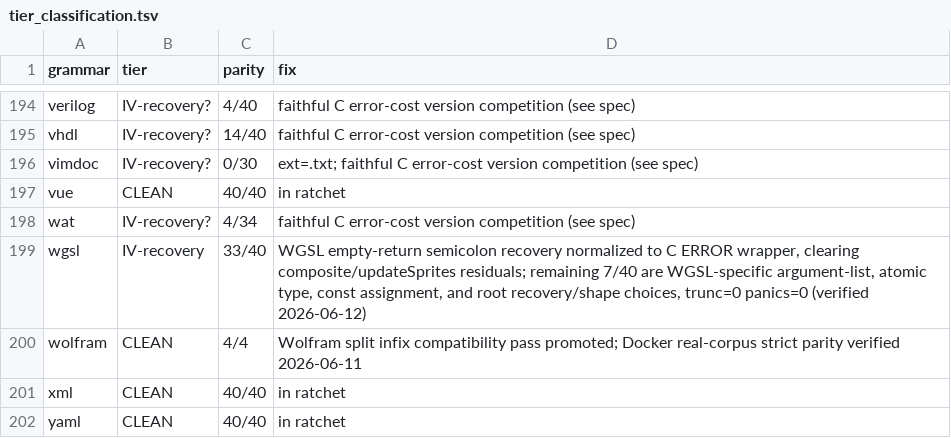
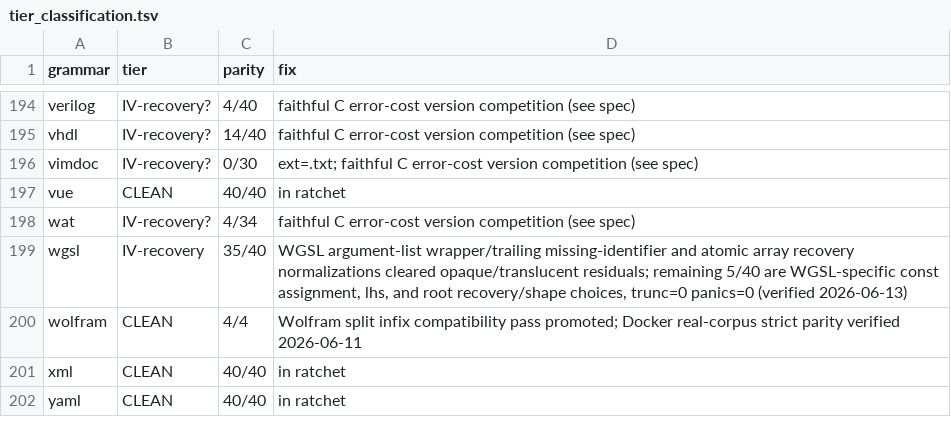
Before and after one commit to andypeng2015/gotreesitter, a TSV file: cgo_harness/tier_scan/tier_classification.tsv, drawn as a sheet; only a part is shown, gaps mark what is left out.

Commit message:
improve(parser): Improve WGSL parser recovery and parity
- Add normalizations for argument-list error wrapping, trailing missing identifiers, and atomic array recovery
- Extract shared testWGSLLanguage() helper to simplify test setup and reduce duplication
- Update tier reports to reflect 35/40 WGSL parity (up from 33/40)

```diff
--- a/cgo_harness/tier_scan/tier_classification.tsv
+++ b/cgo_harness/tier_scan/tier_classification.tsv
@@ -198,3 +198,3 @@ vue	CLEAN	40/40	in ratchet
 wat	IV-recovery?	4/34	faithful C error-cost version competition (see spec)
-wgsl	IV-recovery	33/40	WGSL empty-return semicolon recovery normalized to C ERROR wrapper, clearing composite/updateSprites residuals; remaining 7/40 are WGSL-specific argument-list, atomic type, const assignment, and root recovery/shape choices, trunc=0 panics=0 (verified 2026-06-12)
+wgsl	IV-recovery	35/40	WGSL argument-list wrapper/trailing missing-identifier and atomic array recovery normalizations cleared opaque/translucent residuals; remaining 5/40 are WGSL-specific const assignment, lhs, and root recovery/shape choices, trunc=0 panics=0 (verified 2026-06-13)
 wolfram	CLEAN	4/4	Wolfram split infix compatibility pass promoted; Docker real-corpus strict parity verified 2026-06-11
```
Also changed, not shown: 4 other files.
